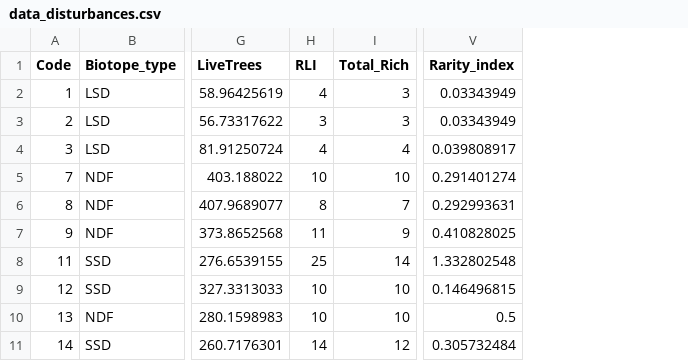
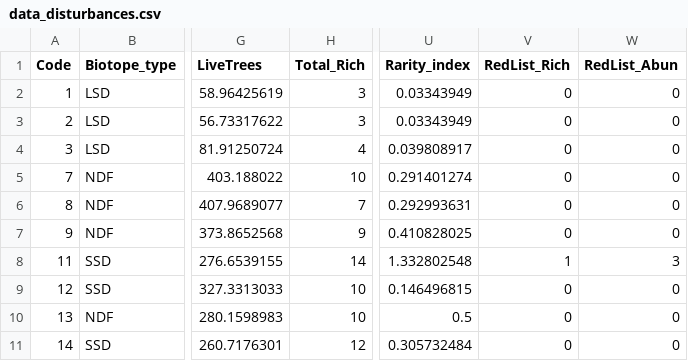
Before and after one commit to vojta-bartak/Disturbance, a CSV file: data_disturbances.csv, drawn as a sheet; only a part is shown, gaps mark what is left out; removed rows and columns are numbered as before the commit, all else as after; the diff names each change by its address in the sheet, - before the commit and + after, or states it on an @@ line.

```diff
--- a/data_disturbances.csv
+++ b/data_disturbances.csv
-column H (RLI), rows 2-11: 4 | 3 | 4 | 10 | 8 | 11 | 25 | 10 | 10 | 14
+column V (RedList_Rich), rows 2-11: 0 | 0 | 0 | 0 | 0 | 0 | 1 | 0 | 0 | 0
+column W (RedList_Abun), rows 2-11: 0 | 0 | 0 | 0 | 0 | 0 | 3 | 0 | 0 | 0
```
Also changed, not shown: 8 other files.
